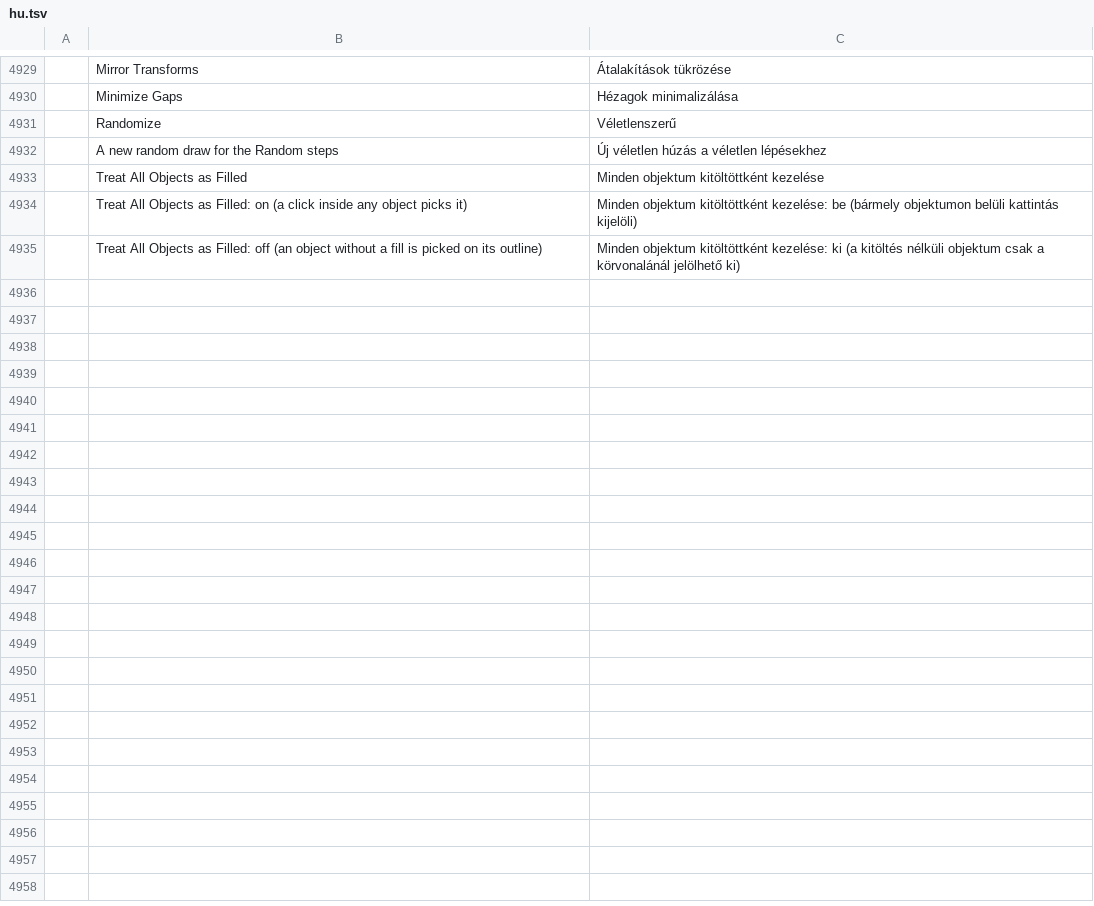
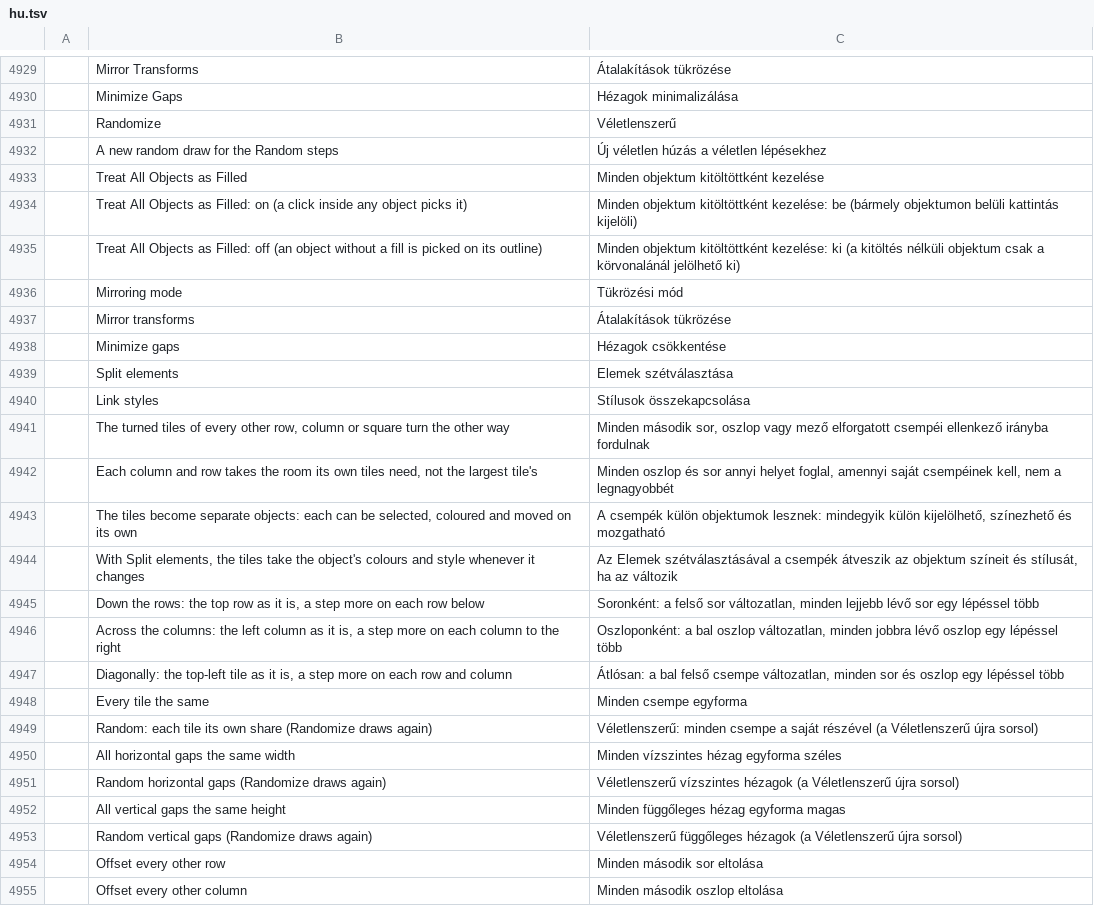
Before and after one commit to alefe7z/vetorial-pro, a TSV file: crates/ui-egui/src/i18n/hu.tsv, drawn as a sheet; only a part is shown, gaps mark what is left out; the diff covers the shown part only; the diff names each change by its address in the sheet, - before the commit and + after, or states it on an @@ line.

```diff
--- a/crates/ui-egui/src/i18n/hu.tsv
+++ b/crates/ui-egui/src/i18n/hu.tsv
+row 4936:  | Mirroring mode | Tükrözési mód
+row 4937:  | Mirror transforms | Átalakítások tükrözése
+row 4938:  | Minimize gaps | Hézagok csökkentése
+row 4939:  | Split elements | Elemek szétválasztása
+row 4940:  | Link styles | Stílusok összekapcsolása
+row 4941:  | The turned tiles of every other row, column or square turn the other way | Minden második sor, oszlop vagy mező elforgatott csempéi ellenkező irányba fordulnak
+row 4942:  | Each column and row takes the room its own tiles need, not the largest tile's | Minden oszlop és sor annyi helyet foglal, amennyi saját csempéinek kell, nem a legnagyobbét
+row 4943:  | The tiles become separate objects: each can be selected, coloured and moved on its own | A csempék külön objektumok lesznek: mindegyik külön kijelölhető, színezhető és mozgatható
+row 4944:  | With Split elements, the tiles take the object's colours and style whenever it changes | Az Elemek szétválasztásával a csempék átveszik az objektum színeit és stílusát, ha az változik
+row 4945:  | Down the rows: the top row as it is, a step more on each row below | Soronként: a felső sor változatlan, minden lejjebb lévő sor egy lépéssel több
+row 4946:  | Across the columns: the left column as it is, a step more on each column to the right | Oszloponként: a bal oszlop változatlan, minden jobbra lévő oszlop egy lépéssel több
+row 4947:  | Diagonally: the top-left tile as it is, a step more on each row and column | Átlósan: a bal felső csempe változatlan, minden sor és oszlop egy lépéssel több
+row 4948:  | Every tile the same | Minden csempe egyforma
+row 4949:  | Random: each tile its own share (Randomize draws again) | Véletlenszerű: minden csempe a saját részével (a Véletlenszerű újra sorsol)
+row 4950:  | All horizontal gaps the same width | Minden vízszintes hézag egyforma széles
+row 4951:  | Random horizontal gaps (Randomize draws again) | Véletlenszerű vízszintes hézagok (a Véletlenszerű újra sorsol)
+row 4952:  | All vertical gaps the same height | Minden függőleges hézag egyforma magas
+row 4953:  | Random vertical gaps (Randomize draws again) | Véletlenszerű függőleges hézagok (a Véletlenszerű újra sorsol)
+row 4954:  | Offset every other row | Minden második sor eltolása
+row 4955:  | Offset every other column | Minden második oszlop eltolása
```
Also changed, not shown: 13 added rows elsewhere in this file, crates/ui-egui/src/i18n/fr.tsv, crates/ui-egui/src/i18n/ja.tsv, 30 other files.
